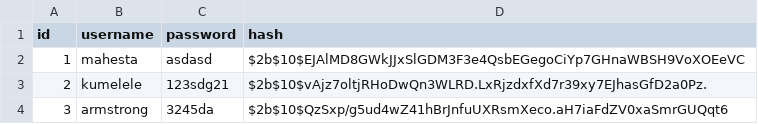
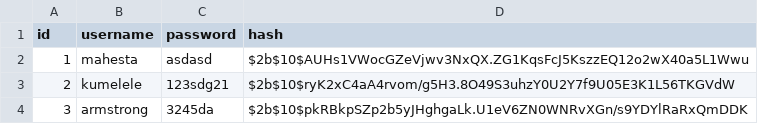
Before and after one commit to rafaelsobook/blobdatas, a CSV file: accounts.csv, drawn as a sheet.

```diff
--- a/accounts.csv
+++ b/accounts.csv
@@ -1,4 +1,4 @@
 id,username,password,hash
-1,mahesta,asdasd,$2b$10$EJAlMD8GWkJJxSlGDM3F3e4QsbEGegoCiYp7GHnaWBSH9VoXOEeVC
-2,kumelele,123sdg21,$2b$10$vAjz7oltjRHoDwQn3WLRD.LxRjzdxfXd7r39xy7EJhasGfD2a0Pz.
-3,armstrong,3245da,$2b$10$QzSxp/g5ud4wZ41hBrJnfuUXRsmXeco.aH7iaFdZV0xaSmrGUQqt6
+1,mahesta,asdasd,$2b$10$AUHs1VWocGZeVjwv3NxQX.ZG1KqsFcJ5KszzEQ12o2wX40a5L1Wwu
+2,kumelele,123sdg21,$2b$10$ryK2xC4aA4rvom/g5H3.8O49S3uhzY0U2Y7f9U05E3K1L56TKGVdW
+3,armstrong,3245da,$2b$10$pkRBkpSZp2b5yJHghgaLk.U1eV6ZN0WNRvXGn/s9YDYlRaRxQmDDK
```
